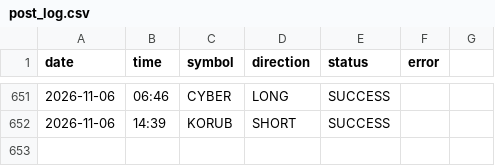
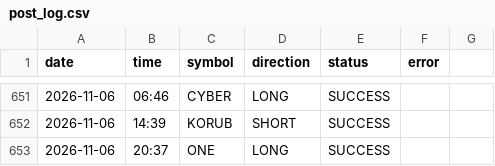
Before and after one commit to ali4asimb-cmyk/square.space.bot, a CSV file: post_log.csv, drawn as a sheet; only a part is shown, gaps mark what is left out; the diff names each change by its address in the sheet, - before the commit and + after, or states it on an @@ line.

```diff
--- a/post_log.csv
+++ b/post_log.csv
+row 653: 2026-11-06 | 20:37 | ONE | LONG | SUCCESS
```
Also changed, not shown: 1 other file.
